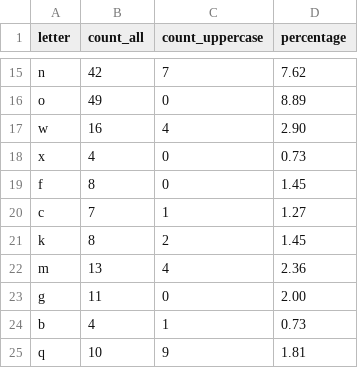
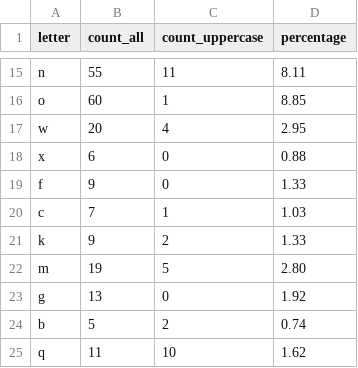
Before and after one commit to k-mlch/python_course, a CSV file: task5/letter_count.csv, drawn as a sheet; only a part is shown, gaps mark what is left out; the diff covers the shown part only; the diff names each change by its address in the sheet, - before the commit and + after, or states it on an @@ line.

```diff
--- a/task5/letter_count.csv
+++ b/task5/letter_count.csv
-B15 (count_all): 42
+B15 (count_all): 55
-C15 (count_uppercase): 7
+C15 (count_uppercase): 11
-D15 (percentage): 7.62
+D15 (percentage): 8.11
-B16 (count_all): 49
+B16 (count_all): 60
-C16 (count_uppercase): 0
+C16 (count_uppercase): 1
-D16 (percentage): 8.89
+D16 (percentage): 8.85
-B17 (count_all): 16
+B17 (count_all): 20
-D17 (percentage): 2.90
+D17 (percentage): 2.95
-B18 (count_all): 4
+B18 (count_all): 6
-D18 (percentage): 0.73
+D18 (percentage): 0.88
-B19 (count_all): 8
+B19 (count_all): 9
-D19 (percentage): 1.45
+D19 (percentage): 1.33
-D20 (percentage): 1.27
+D20 (percentage): 1.03
-B21 (count_all): 8
+B21 (count_all): 9
-D21 (percentage): 1.45
+D21 (percentage): 1.33
-B22 (count_all): 13
+B22 (count_all): 19
-C22 (count_uppercase): 4
+C22 (count_uppercase): 5
-D22 (percentage): 2.36
+D22 (percentage): 2.80
-B23 (count_all): 11
+B23 (count_all): 13
-D23 (percentage): 2.00
+D23 (percentage): 1.92
-B24 (count_all): 4
+B24 (count_all): 5
-C24 (count_uppercase): 1
+C24 (count_uppercase): 2
-D24 (percentage): 0.73
+D24 (percentage): 0.74
-B25 (count_all): 10
+B25 (count_all): 11
-C25 (count_uppercase): 9
+C25 (count_uppercase): 10
-D25 (percentage): 1.81
+D25 (percentage): 1.62
```
Also changed, not shown: 30 edited cells elsewhere in this file, task5/word_count.csv, 4 other files.
